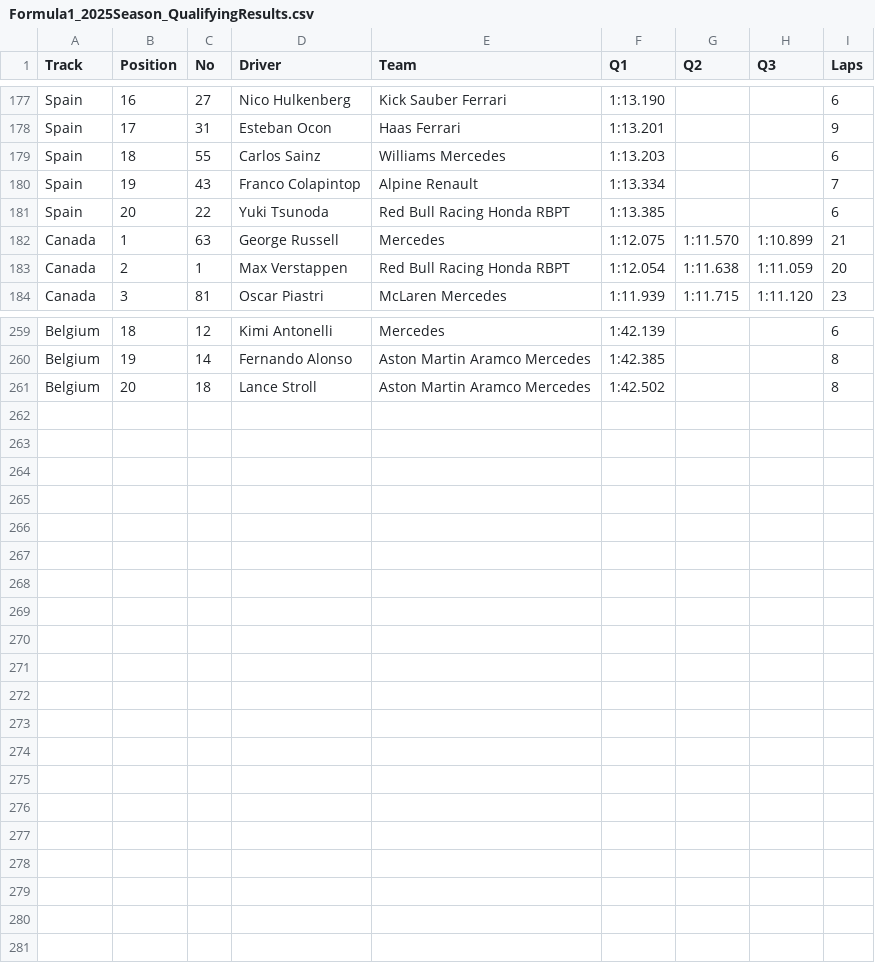
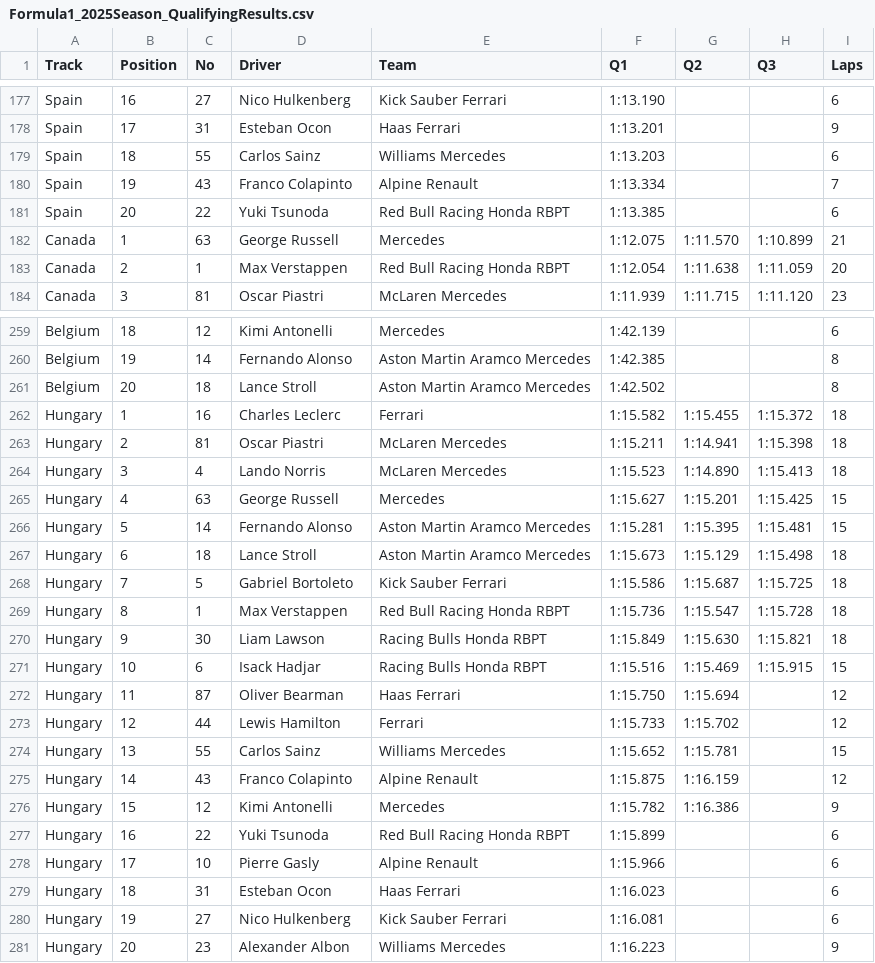
Before and after one commit to toUpperCase78/formula1-datasets, a CSV file: Formula1_2025Season_QualifyingResults.csv, drawn as a sheet; only a part is shown, gaps mark what is left out.

Commit message:
F1 2025 Season Qualifying Results (14 of 24 Rounds)

```diff
--- a/Formula1_2025Season_QualifyingResults.csv
+++ b/Formula1_2025Season_QualifyingResults.csv
@@ -179,3 +179,3 @@ Spain,17,31,Esteban Ocon,Haas Ferrari,1:13.201,,,9
 Spain,18,55,Carlos Sainz,Williams Mercedes,1:13.203,,,6
-Spain,19,43,Franco Colapintop,Alpine Renault,1:13.334,,,7
+Spain,19,43,Franco Colapinto,Alpine Renault,1:13.334,,,7
 Spain,20,22,Yuki Tsunoda,Red Bull Racing Honda RBPT,1:13.385,,,6
@@ -261 +261,21 @@ Belgium,19,14,Fernando Alonso,Aston Martin Aramco Mercedes,1:42.385,,,8
 Belgium,20,18,Lance Stroll,Aston Martin Aramco Mercedes,1:42.502,,,8
+Hungary,1,16,Charles Leclerc,Ferrari,1:15.582,1:15.455,1:15.372,18
+Hungary,2,81,Oscar Piastri,McLaren Mercedes,1:15.211,1:14.941,1:15.398,18
+Hungary,3,4,Lando Norris,McLaren Mercedes,1:15.523,1:14.890,1:15.413,18
+Hungary,4,63,George Russell,Mercedes,1:15.627,1:15.201,1:15.425,15
+Hungary,5,14,Fernando Alonso,Aston Martin Aramco Mercedes,1:15.281,1:15.395,1:15.481,15
+Hungary,6,18,Lance Stroll,Aston Martin Aramco Mercedes,1:15.673,1:15.129,1:15.498,18
+Hungary,7,5,Gabriel Bortoleto,Kick Sauber Ferrari,1:15.586,1:15.687,1:15.725,18
+Hungary,8,1,Max Verstappen,Red Bull Racing Honda RBPT,1:15.736,1:15.547,1:15.728,18
+Hungary,9,30,Liam Lawson,Racing Bulls Honda RBPT,1:15.849,1:15.630,1:15.821,18
+Hungary,10,6,Isack Hadjar,Racing Bulls Honda RBPT,1:15.516,1:15.469,1:15.915,15
+Hungary,11,87,Oliver Bearman,Haas Ferrari,1:15.750,1:15.694,,12
+Hungary,12,44,Lewis Hamilton,Ferrari,1:15.733,1:15.702,,12
+Hungary,13,55,Carlos Sainz,Williams Mercedes,1:15.652,1:15.781,,15
+Hungary,14,43,Franco Colapinto,Alpine Renault,1:15.875,1:16.159,,12
+Hungary,15,12,Kimi Antonelli,Mercedes,1:15.782,1:16.386,,9
+Hungary,16,22,Yuki Tsunoda,Red Bull Racing Honda RBPT,1:15.899,,,6
+Hungary,17,10,Pierre Gasly,Alpine Renault,1:15.966,,,6
+Hungary,18,31,Esteban Ocon,Haas Ferrari,1:16.023,,,6
+Hungary,19,27,Nico Hulkenberg,Kick Sauber Ferrari,1:16.081,,,6
+Hungary,20,23,Alexander Albon,Williams Mercedes,1:16.223,,,9
```
